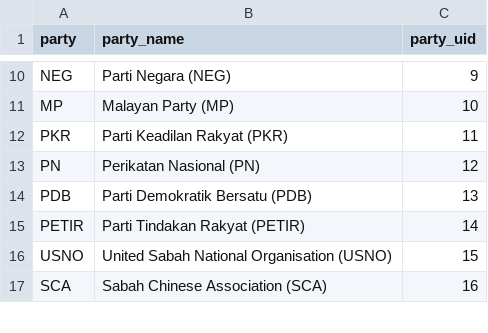
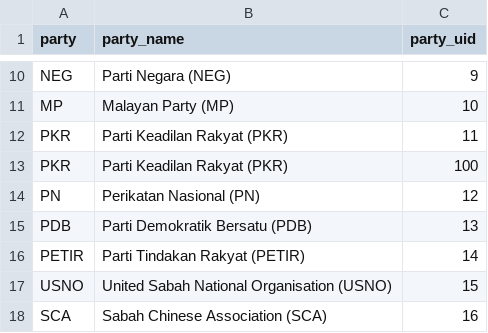
Before and after one commit to Thevesh/paper-meco-results, a CSV file: src-data/party_master.csv, drawn as a sheet; only a part is shown, gaps mark what is left out.

```diff
--- a/src-data/party_master.csv
+++ b/src-data/party_master.csv
@@ -12,2 +12,3 @@ MP,Malayan Party (MP),10
 PKR,Parti Keadilan Rakyat (PKR),11
+PKR,Parti Keadilan Rakyat (PKR),100
 PN,Perikatan Nasional (PN),12
```
Also changed, not shown: src-data/federal/ge02_ballots.csv, src-data/federal/ge03_ballots.csv, 2 other files.
